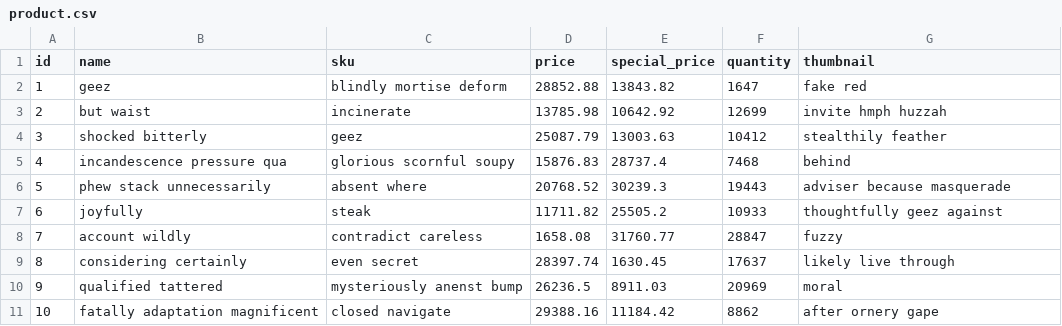
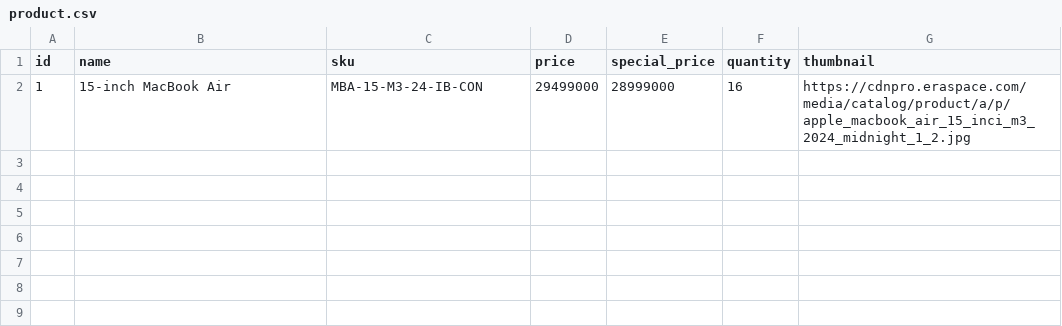
Before and after one commit to doddeeph/lariss-shop-assistant, a CSV file: src/main/resources/config/liquibase/fake-data/product.csv, drawn as a sheet; removed rows and columns are numbered as before the commit, all else as after; the diff names each change by its address in the sheet, - before the commit and + after, or states it on an @@ line.

Commit message:
Update csv fake data

```diff
--- a/src/main/resources/config/liquibase/fake-data/product.csv
+++ b/src/main/resources/config/liquibase/fake-data/product.csv
-row 2: 1 | geez | blindly mortise deform | 28852.88 | 13843.82 | 1647 | fake red
-row 3: 2 | but waist | incinerate | 13785.98 | 10642.92 | 12699 | invite hmph huzzah
-row 4: 3 | shocked bitterly | geez | 25087.79 | 13003.63 | 10412 | stealthily feather
-row 5: 4 | incandescence pressure qua | glorious scornful soupy | 15876.83 | 28737.4 | 7468 | behind
-row 6: 5 | phew stack unnecessarily | absent where | 20768.52 | 30239.3 | 19443 | adviser because masquerade
-row 7: 6 | joyfully | steak | 11711.82 | 25505.2 | 10933 | thoughtfully geez against
-row 8: 7 | account wildly | contradict careless | 1658.08 | 31760.77 | 28847 | fuzzy
-row 9: 8 | considering certainly | even secret | 28397.74 | 1630.45 | 17637 | likely live through
-row 10: 9 | qualified tattered | mysteriously anenst bump | 26236.5 | 8911.03 | 20969 | moral
-row 11: 10 | fatally adaptation magnificent | closed navigate | 29388.16 | 11184.42 | 8862 | after ornery gape
+row 2: 1 | 15-inch MacBook Air | MBA-15-M3-24-IB-CON | 29499000 | 28999000 | 16 | https://cdnpro.eraspace.com/media/catalog/product/a/p/apple_macbook_air_15_inci_m3_2024_midnight_1_2.jpg
```
Also changed, not shown: src/main/resources/config/liquibase/fake-data/color.csv, src/main/resources/config/liquibase/fake-data/variant.csv, 3 other files.
